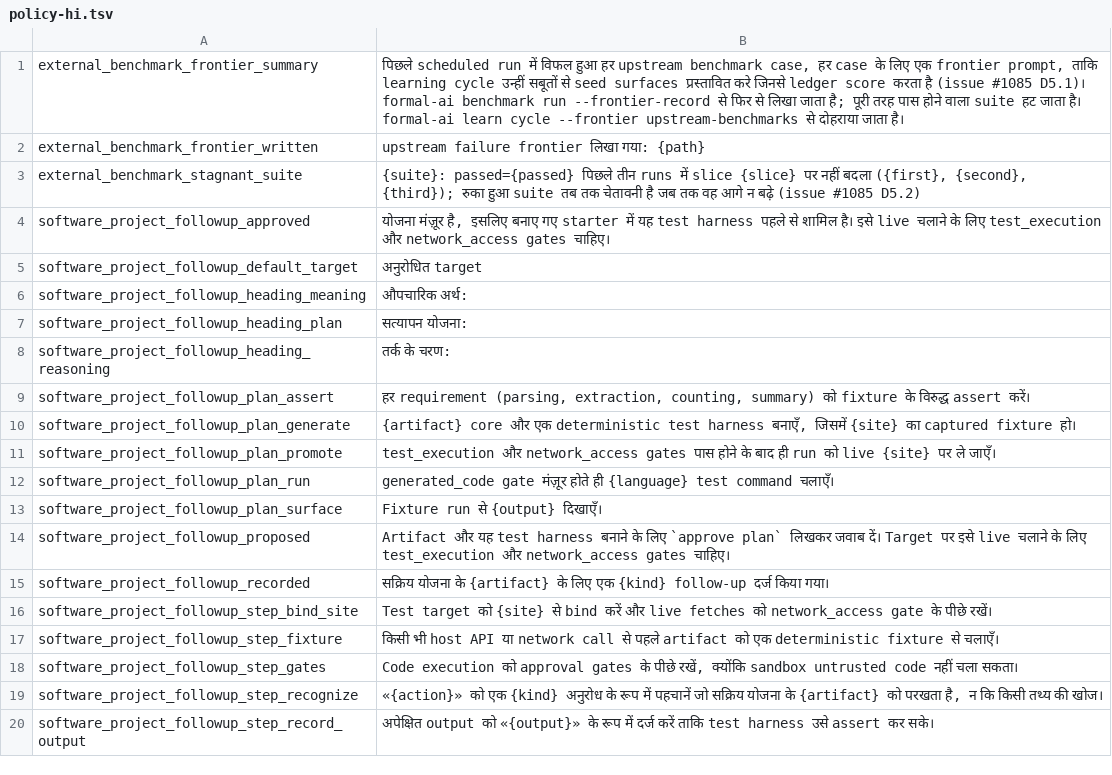
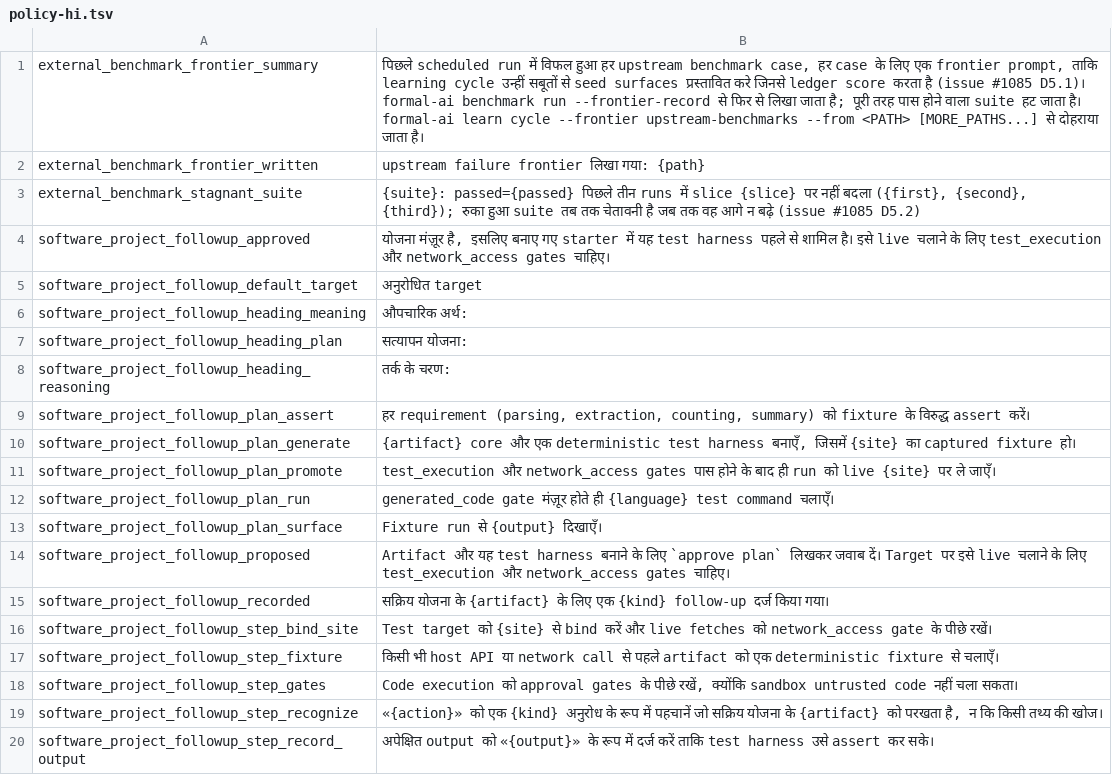
Before and after one commit to link-assistant/formal-ai, a TSV file: experiments/formal_ai_subagent/translations/policy-hi.tsv, drawn as a sheet.

```diff
--- a/experiments/formal_ai_subagent/translations/policy-hi.tsv
+++ b/experiments/formal_ai_subagent/translations/policy-hi.tsv
@@ -1,2 +1,2 @@
-external_benchmark_frontier_summary	"पिछले scheduled run में विफल हुआ हर upstream benchmark case, हर case के लिए एक frontier prompt, ताकि learning cycle उन्हीं सबूतों से seed surfaces प्रस्तावित करे जिनसे ledger score करता है (issue #1085 D5.1)। formal-ai benchmark run --frontier-record से फिर से लिखा जाता है; पूरी तरह पास होने वाला suite हट जाता है। formal-ai learn cycle --frontier upstream-benchmarks से दोहराया जाता है।"
+external_benchmark_frontier_summary	"पिछले scheduled run में विफल हुआ हर upstream benchmark case, हर case के लिए एक frontier prompt, ताकि learning cycle उन्हीं सबूतों से seed surfaces प्रस्तावित करे जिनसे ledger score करता है (issue #1085 D5.1)। formal-ai benchmark run --frontier-record से फिर से लिखा जाता है; पूरी तरह पास होने वाला suite हट जाता है। formal-ai learn cycle --frontier upstream-benchmarks --from <PATH> [MORE_PATHS...] से दोहराया जाता है।"
 external_benchmark_frontier_written	"upstream failure frontier लिखा गया: {path}"
```
Also changed, not shown: experiments/formal_ai_subagent/translations/policy-es.tsv, experiments/formal_ai_subagent/translations/policy-ru.tsv, 27 other files.
